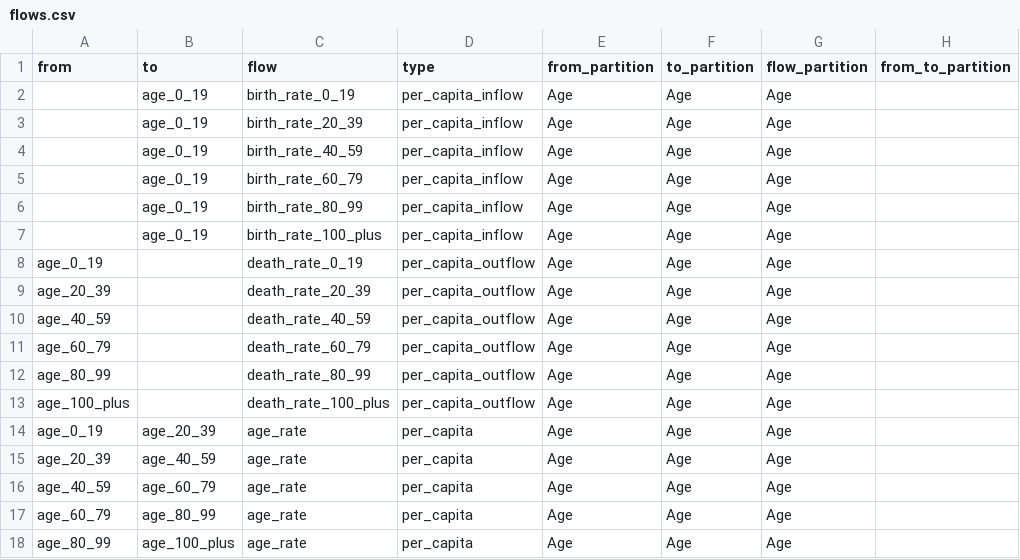
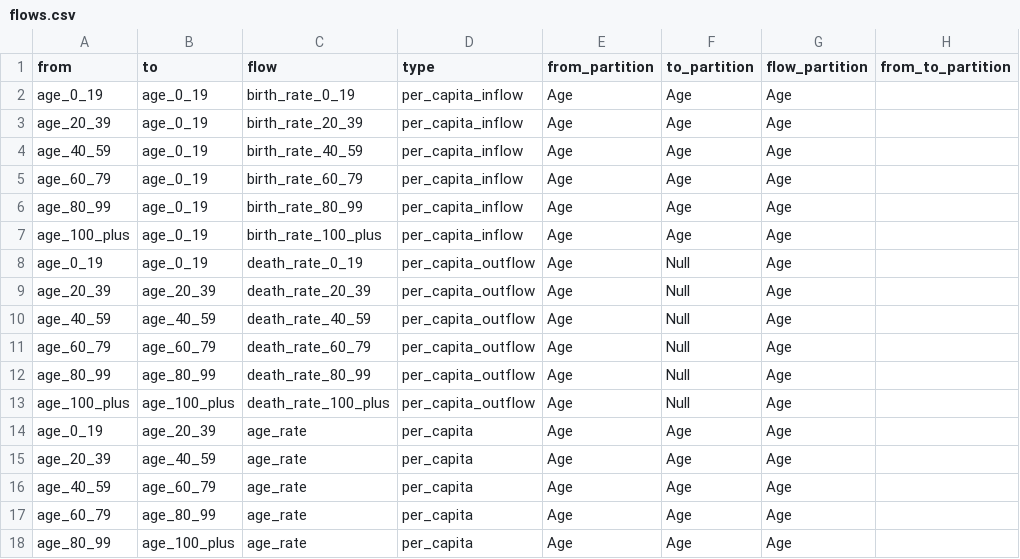
Before and after one commit to canmod/macpan2, a CSV file: inst/starter_models/age/flows.csv, drawn as a sheet; only a part is shown; the diff names each change by its address in the sheet, - before the commit and + after, or states it on an @@ line.

```diff
--- a/inst/starter_models/age/flows.csv
+++ b/inst/starter_models/age/flows.csv
-A2 (from): (empty)
+A2 (from): age_0_19
-A3 (from): (empty)
+A3 (from): age_20_39
-A4 (from): (empty)
+A4 (from): age_40_59
-A5 (from): (empty)
+A5 (from): age_60_79
-A6 (from): (empty)
+A6 (from): age_80_99
-A7 (from): (empty)
+A7 (from): age_100_plus
-B8 (to): (empty)
+B8 (to): age_0_19
-F8:F13 (to_partition): Age
+F8:F13 (to_partition): Null
-B9 (to): (empty)
+B9 (to): age_20_39
-B10 (to): (empty)
+B10 (to): age_40_59
-B11 (to): (empty)
+B11 (to): age_60_79
-B12 (to): (empty)
+B12 (to): age_80_99
-B13 (to): (empty)
+B13 (to): age_100_plus
```
Also changed, not shown: inst/starter_models/age/variables.csv, 23 other files.
